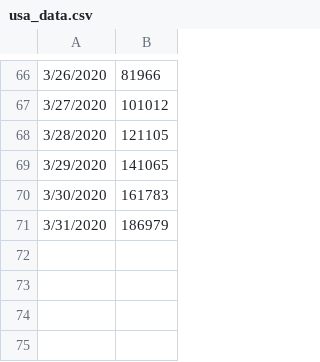
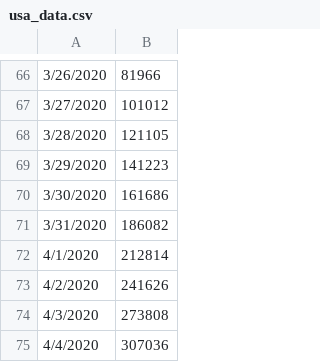
Before and after one commit to krmnino/COVID19_DataTool, a CSV file: usa_data.csv, drawn as a sheet; only a part is shown, gaps mark what is left out.

Commit message:
updated USA data Apr5

```diff
--- a/usa_data.csv
+++ b/usa_data.csv
@@ -68,4 +68,8 @@
 3/28/2020,121105
-3/29/2020,141065
-3/30/2020,161783
-3/31/2020,186979
+3/29/2020,141223
+3/30/2020,161686
+3/31/2020,186082
+4/1/2020,212814
+4/2/2020,241626
+4/3/2020,273808
+4/4/2020,307036
```
